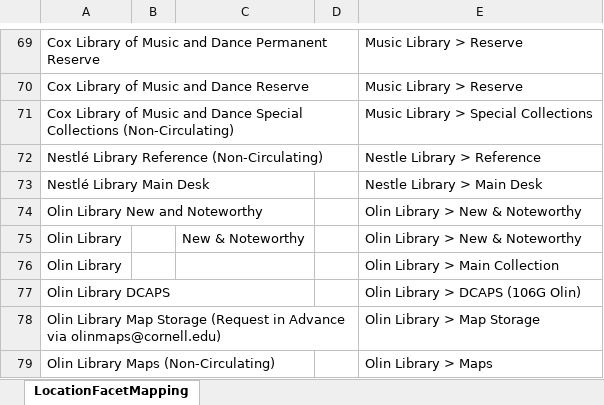
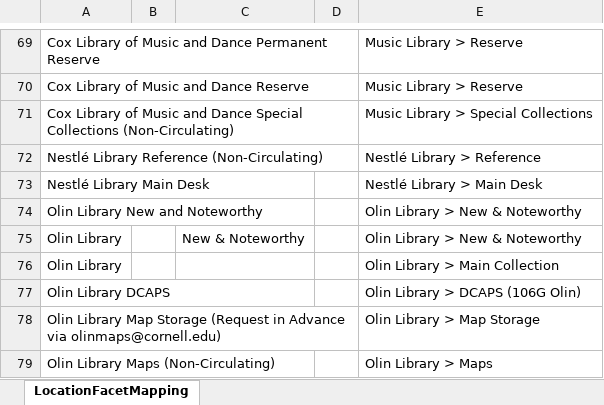
Before and after one commit to cul-it/da-solr-availability, an Excel workbook: src/main/resources/LocationFacetMapping.xlsx, sheet LocationFacetMapping, drawn as a sheet; only a part is shown, gaps mark what is left out; values as stored, in another font and other column widths than the file's, no borders; the diff names each change by its address in the sheet, - before the commit and + after, or states it on an @@ line.

Commit message:
Location Facets - Nestlé top level facet change
DISCOVERYACCESS-8182

```diff
--- a/src/main/resources/LocationFacetMapping.xlsx (sheet LocationFacetMapping)
+++ b/src/main/resources/LocationFacetMapping.xlsx (sheet LocationFacetMapping)
-E72: Nestle Library > Reference
+E72: Nestlé Library > Reference
-E73: Nestle Library > Main Desk
+E73: Nestlé Library > Main Desk
```
Also changed, not shown: 1 other file.
